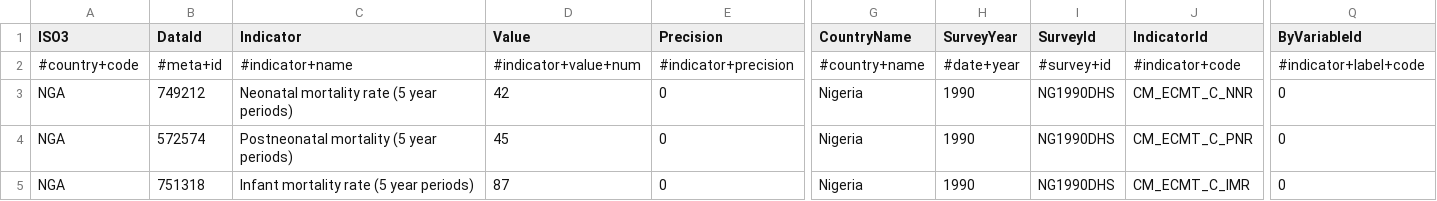
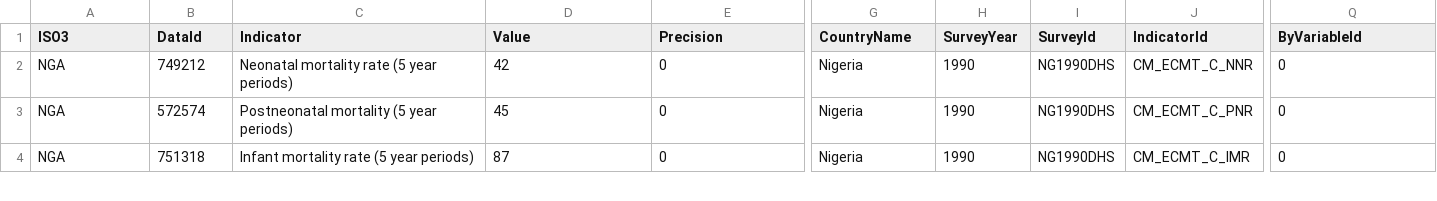
Before and after one commit to sourcechart/publicdata, a CSV file: datasets/child-mortality-rates_national_nga.csv, drawn as a sheet; only a part is shown, gaps mark what is left out; rows hold the shown columns only; the diff names each change by its address in the sheet, - before the commit and + after, or states it on an @@ line.

Commit message:
Update child-mortality-rates_national_nga.csv

```diff
--- a/datasets/child-mortality-rates_national_nga.csv
+++ b/datasets/child-mortality-rates_national_nga.csv
-row 2: #country+code | #meta+id | #indicator+name | #indicator+value+num | #indicator+precision | #country+name | #date+year | #survey+id | #indicator+code | #indicator+label+code
```
